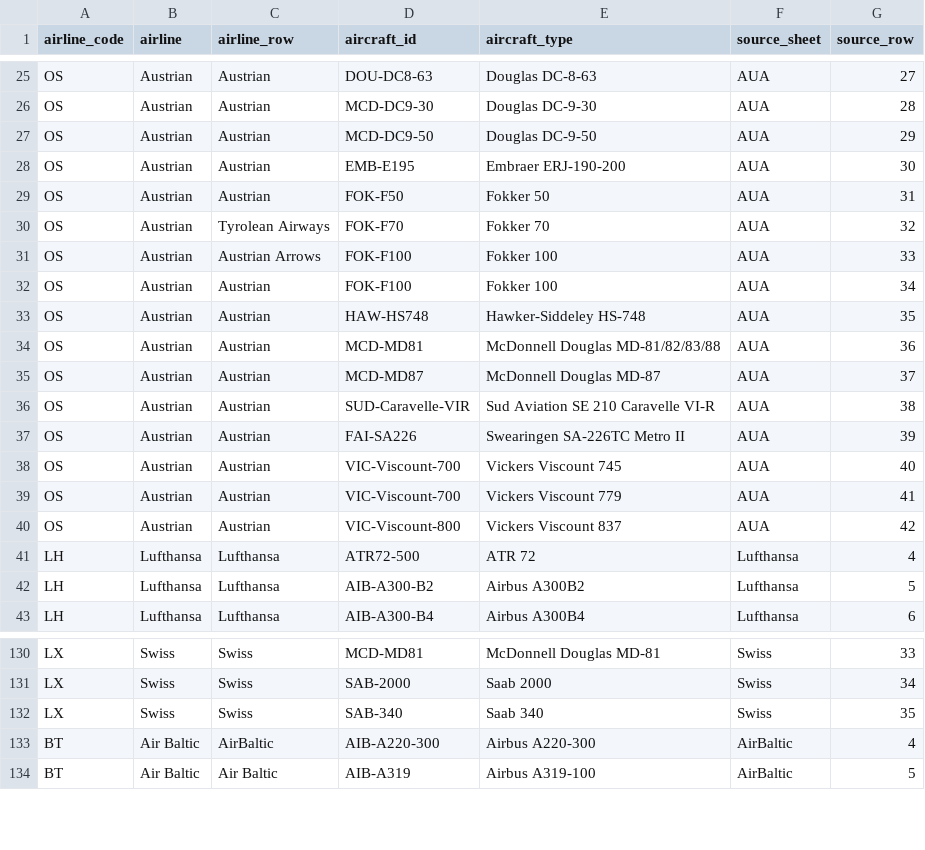
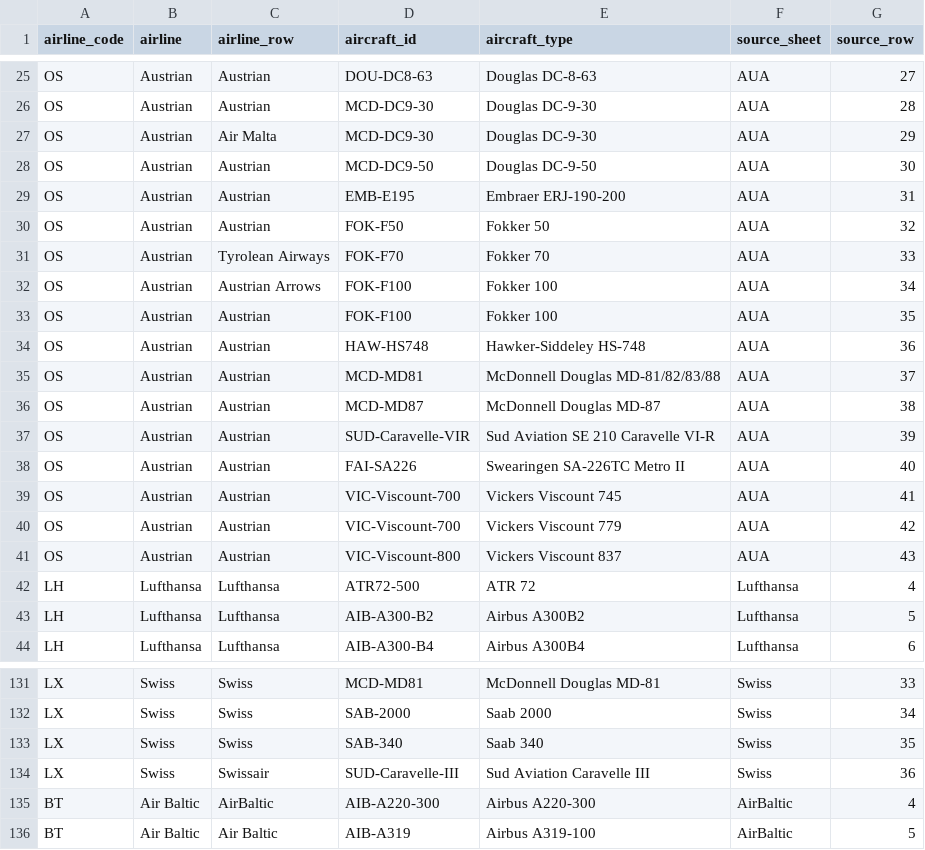
Before and after one commit to ugnet90/aircraft-labels, a CSV file: docs/data/group_aircraft_types.csv, drawn as a sheet; only a part is shown, gaps mark what is left out.

```diff
--- a/docs/data/group_aircraft_types.csv
+++ b/docs/data/group_aircraft_types.csv
@@ -26,16 +26,17 @@ OS;Austrian;Austrian;DOU-DC8-63;Douglas DC-8-63;AUA;27
 OS;Austrian;Austrian;MCD-DC9-30;Douglas DC-9-30;AUA;28
-OS;Austrian;Austrian;MCD-DC9-50;Douglas DC-9-50;AUA;29
-OS;Austrian;Austrian;EMB-E195;Embraer ERJ-190-200;AUA;30
-OS;Austrian;Austrian;FOK-F50;Fokker 50;AUA;31
-OS;Austrian;Tyrolean Airways;FOK-F70;Fokker 70;AUA;32
-OS;Austrian;Austrian Arrows;FOK-F100;Fokker 100;AUA;33
-OS;Austrian;Austrian;FOK-F100;Fokker 100;AUA;34
-OS;Austrian;Austrian;HAW-HS748;Hawker-Siddeley HS-748;AUA;35
-OS;Austrian;Austrian;MCD-MD81;McDonnell Douglas MD-81/82/83/88;AUA;36
-OS;Austrian;Austrian;MCD-MD87;McDonnell Douglas MD-87;AUA;37
-OS;Austrian;Austrian;SUD-Caravelle-VIR;Sud Aviation SE 210 Caravelle VI-R;AUA;38
-OS;Austrian;Austrian;FAI-SA226;Swearingen SA-226TC Metro II;AUA;39
-OS;Austrian;Austrian;VIC-Viscount-700;Vickers Viscount 745;AUA;40
-OS;Austrian;Austrian;VIC-Viscount-700;Vickers Viscount 779;AUA;41
-OS;Austrian;Austrian;VIC-Viscount-800;Vickers Viscount 837;AUA;42
+OS;Austrian;Air Malta;MCD-DC9-30;Douglas DC-9-30;AUA;29
+OS;Austrian;Austrian;MCD-DC9-50;Douglas DC-9-50;AUA;30
+OS;Austrian;Austrian;EMB-E195;Embraer ERJ-190-200;AUA;31
+OS;Austrian;Austrian;FOK-F50;Fokker 50;AUA;32
+OS;Austrian;Tyrolean Airways;FOK-F70;Fokker 70;AUA;33
+OS;Austrian;Austrian Arrows;FOK-F100;Fokker 100;AUA;34
+OS;Austrian;Austrian;FOK-F100;Fokker 100;AUA;35
+OS;Austrian;Austrian;HAW-HS748;Hawker-Siddeley HS-748;AUA;36
+OS;Austrian;Austrian;MCD-MD81;McDonnell Douglas MD-81/82/83/88;AUA;37
+OS;Austrian;Austrian;MCD-MD87;McDonnell Douglas MD-87;AUA;38
+OS;Austrian;Austrian;SUD-Caravelle-VIR;Sud Aviation SE 210 Caravelle VI-R;AUA;39
+OS;Austrian;Austrian;FAI-SA226;Swearingen SA-226TC Metro II;AUA;40
+OS;Austrian;Austrian;VIC-Viscount-700;Vickers Viscount 745;AUA;41
+OS;Austrian;Austrian;VIC-Viscount-700;Vickers Viscount 779;AUA;42
+OS;Austrian;Austrian;VIC-Viscount-800;Vickers Viscount 837;AUA;43
 LH;Lufthansa;Lufthansa;ATR72-500;ATR 72;Lufthansa;4
@@ -132,2 +133,3 @@ LX;Swiss;Swiss;SAB-2000;Saab 2000;Swiss;34
 LX;Swiss;Swiss;SAB-340;Saab 340;Swiss;35
+LX;Swiss;Swissair;SUD-Caravelle-III;Sud Aviation Caravelle III;Swiss;36
 BT;Air Baltic;AirBaltic;AIB-A220-300;Airbus A220-300;AirBaltic;4
```
Also changed, not shown: docs/data/passenger_aircraft_full.csv.
